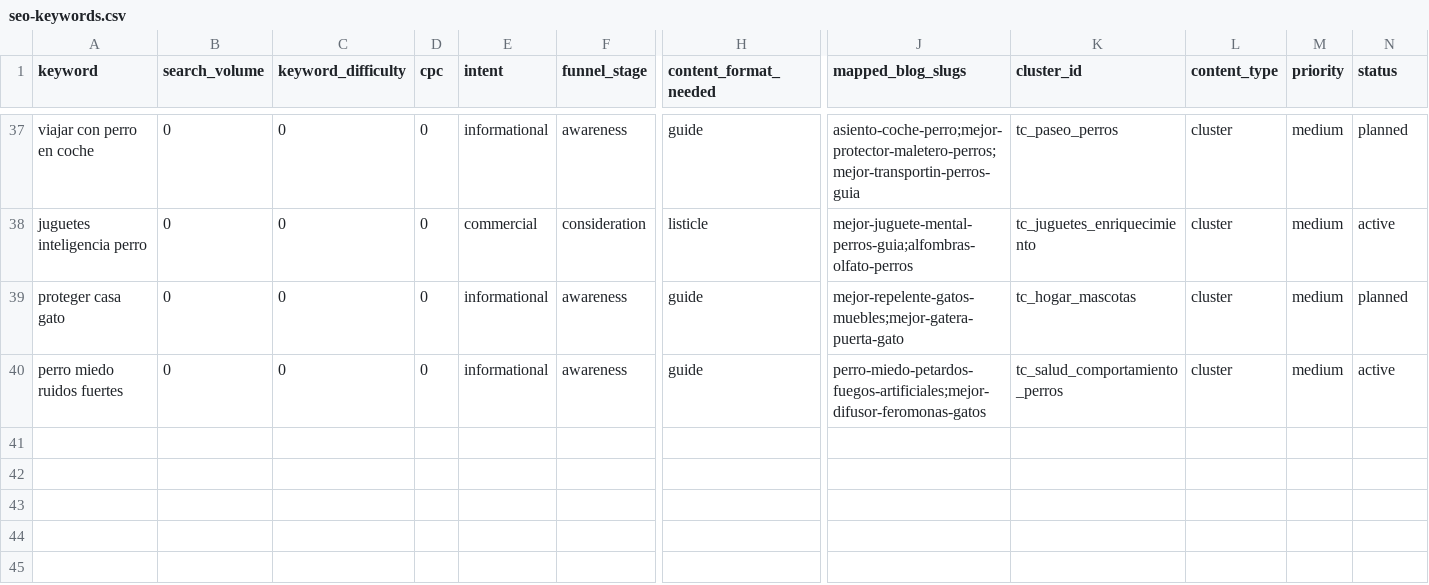
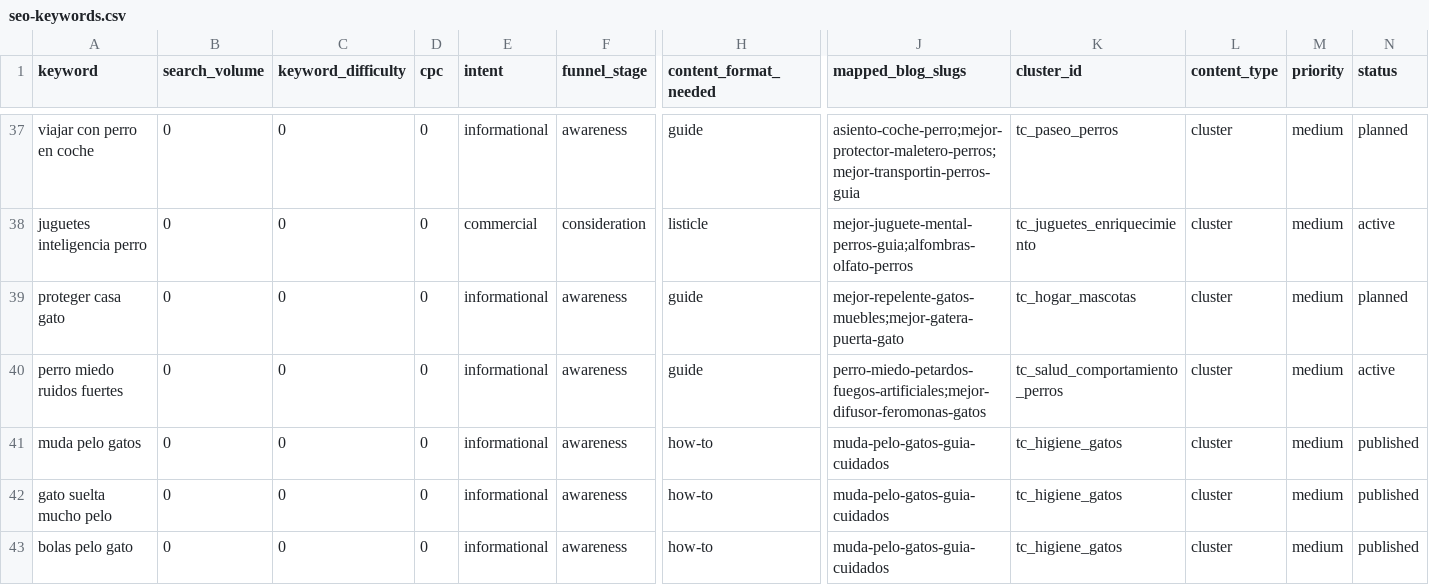
Before and after one commit to Darumo92/patasyhogar, a CSV file: .seo-engine/data/seo-keywords.csv, drawn as a sheet; only a part is shown, gaps mark what is left out; rows hold the shown columns only; the diff names each change by its address in the sheet, - before the commit and + after, or states it on an @@ line.

```diff
--- a/.seo-engine/data/seo-keywords.csv
+++ b/.seo-engine/data/seo-keywords.csv
+row 41: muda pelo gatos | 0 | 0 | 0 | informational | awareness | how-to | muda-pelo-gatos-guia-cuidados | tc_higiene_gatos | cluster | medium | published
+row 42: gato suelta mucho pelo | 0 | 0 | 0 | informational | awareness | how-to | muda-pelo-gatos-guia-cuidados | tc_higiene_gatos | cluster | medium | published
+row 43: bolas pelo gato | 0 | 0 | 0 | informational | awareness | how-to | muda-pelo-gatos-guia-cuidados | tc_higiene_gatos | cluster | medium | published
```
Also changed, not shown: 3 other files.
